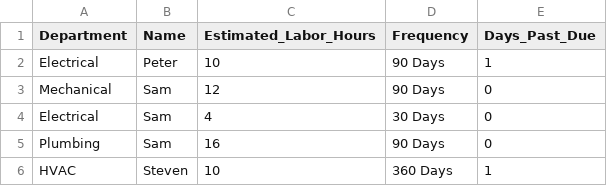
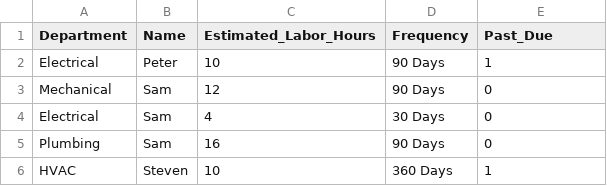
Before and after one commit to coryroyce/Facilities_ML_Project, a CSV file: Data/Maintenace_Past_Due_Sample_Data.csv, drawn as a sheet; only a part is shown.

Commit message:
Update Maintenace_Past_Due_Sample_Data.csv

```diff
--- a/Data/Maintenace_Past_Due_Sample_Data.csv
+++ b/Data/Maintenace_Past_Due_Sample_Data.csv
@@ -1,2 +1,2 @@
-Department,Name,Estimated_Labor_Hours,Frequency,Days_Past_Due
+Department,Name,Estimated_Labor_Hours,Frequency,Past_Due
 Electrical,Peter,10,90 Days,1
```
